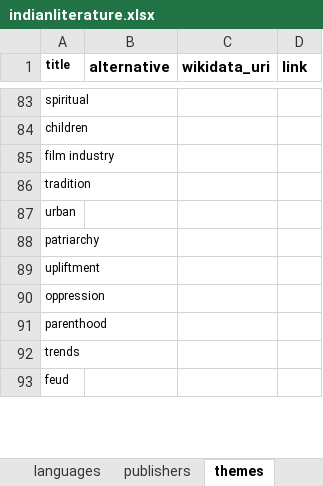
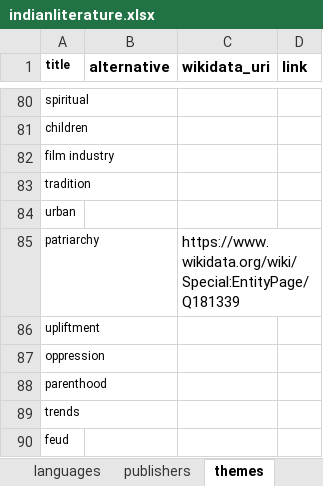
Before and after one commit to PrakrutiM/indian-literature-database, an Excel workbook: indianliterature.xlsx, sheet themes, drawn as a sheet; only a part is shown, gaps mark what is left out; values as stored, in another font and other column widths than the file's, no borders; addresses are those after the commit; the diff covers the shown part only; the diff names each change by its address in the sheet, - before the commit and + after, or states it on an @@ line.

```diff
--- a/indianliterature.xlsx (sheet themes)
+++ b/indianliterature.xlsx (sheet themes)
-C85 (wikidata_uri): (empty)
+C85 (wikidata_uri): https://www.wikidata.org/wiki/Special:EntityPage/Q181339
```
Also changed, not shown: 2 added rows, 6 removed rows and 26 edited cells elsewhere in this sheet, sheet books.
